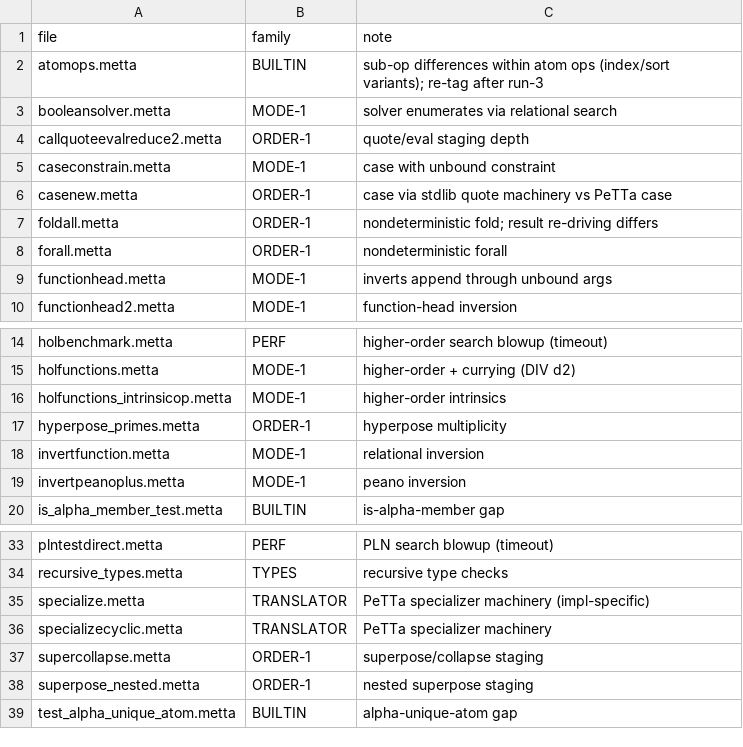
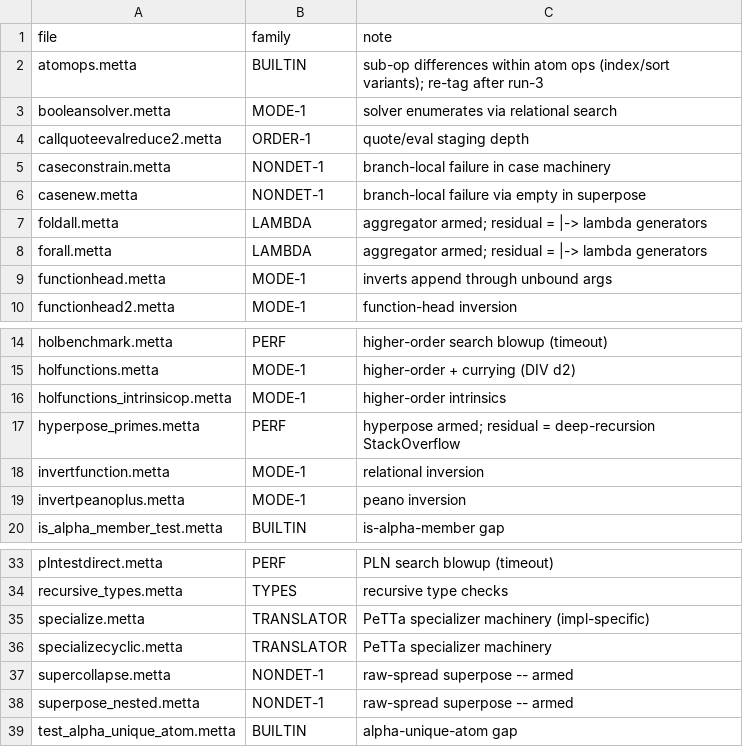
Before and after one commit to godelclaw/LeaTTa, a TSV file: diffbench/families.tsv, drawn as a sheet; only a part is shown, gaps mark what is left out.

```diff
--- a/diffbench/families.tsv
+++ b/diffbench/families.tsv
@@ -4,6 +4,6 @@ booleansolver.metta	MODE-1	solver enumerates via relational search
 callquoteevalreduce2.metta	ORDER-1	quote/eval staging depth
-caseconstrain.metta	MODE-1	case with unbound constraint
-casenew.metta	ORDER-1	case via stdlib quote machinery vs PeTTa case
-foldall.metta	ORDER-1	nondeterministic fold; result re-driving differs
-forall.metta	ORDER-1	nondeterministic forall
+caseconstrain.metta	NONDET-1	branch-local failure in case machinery
+casenew.metta	NONDET-1	branch-local failure via empty in superpose
+foldall.metta	LAMBDA	aggregator armed; residual = |-> lambda generators
+forall.metta	LAMBDA	aggregator armed; residual = |-> lambda generators
 functionhead.metta	MODE-1	inverts append through unbound args
@@ -16,3 +16,3 @@ holfunctions.metta	MODE-1	higher-order + currying (DIV d2)
 holfunctions_intrinsicop.metta	MODE-1	higher-order intrinsics
-hyperpose_primes.metta	ORDER-1	hyperpose multiplicity
+hyperpose_primes.metta	PERF	hyperpose armed; residual = deep-recursion StackOverflow
 invertfunction.metta	MODE-1	relational inversion
@@ -36,4 +36,4 @@ specialize.metta	TRANSLATOR	PeTTa specializer machinery (impl-specific)
 specializecyclic.metta	TRANSLATOR	PeTTa specializer machinery
-supercollapse.metta	ORDER-1	superpose/collapse staging
-superpose_nested.metta	ORDER-1	nested superpose staging
+supercollapse.metta	NONDET-1	raw-spread superpose -- armed
+superpose_nested.metta	NONDET-1	raw-spread superpose -- armed
 test_alpha_unique_atom.metta	BUILTIN	alpha-unique-atom gap
```
Also changed, not shown: 4 other files.
